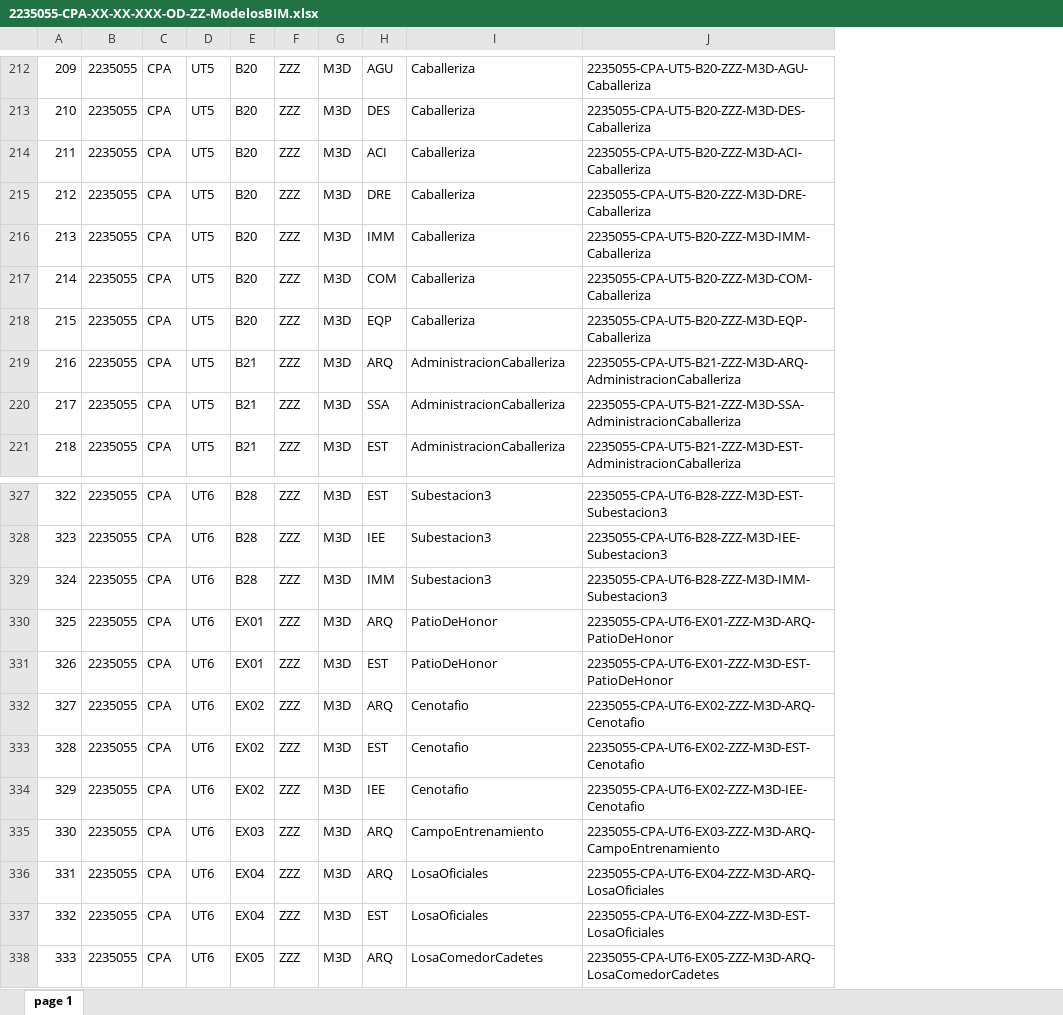
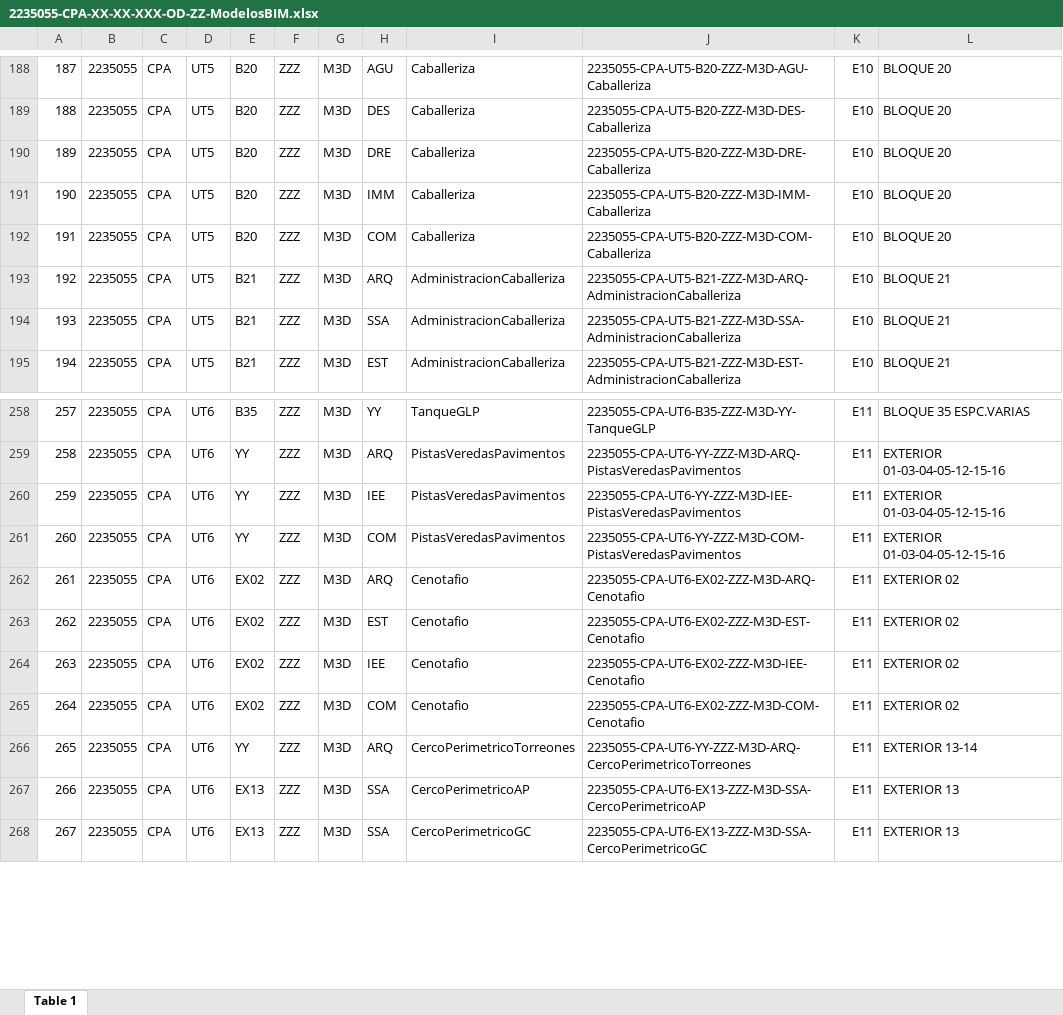
Before and after one commit to jamess166/cesel-audit-models, an Excel workbook: BimManagement/BimManagement/Commands/ModelAudit/Config/2235055-CPA-XX-XX-XXX-OD-ZZ-ModelosBIM.xlsx, sheet Table 1, drawn as a sheet; only a part is shown, gaps mark what is left out; values as stored, in another font and other column widths than the file's, no cell formats; charts and pictures not drawn; removed rows and columns are numbered as before the commit, all else as after; the diff covers the shown part only; the diff names each change by its address in the sheet, - before the commit and + after, or states it on an @@ line.

```diff
--- a/BimManagement/BimManagement/Commands/ModelAudit/Config/2235055-CPA-XX-XX-XXX-OD-ZZ-ModelosBIM.xlsx (sheet Table 1)
+++ b/BimManagement/BimManagement/Commands/ModelAudit/Config/2235055-CPA-XX-XX-XXX-OD-ZZ-ModelosBIM.xlsx (sheet Table 1)
-sheet tab: page 1
+sheet tab: Table 1
+column K, rows 188-195: all E10; rows 258-268: all E11
+column L, rows 188-195: BLOQUE 20 | BLOQUE 20 | BLOQUE 20 | BLOQUE 20 | BLOQUE 20 | BLOQUE 21 | BLOQUE 21 | BLOQUE 21; rows 258-268: BLOQUE 35 ESPC.VARIAS | EXTERIOR 01-03-04-05-12-15-16 | EXTERIOR 01-03-04-05-12-15-16 | EXTERIOR 01-03-04-05-12-15-16 | EXTERIOR 02 | EXTERIOR 02 | EXTERIOR 02 | EXTERIOR 02 | EXTERIOR 13-14 | EXTERIOR 13 | EXTERIOR 13
@@ column A renumbered from row 4 down @@
-row 214: 211 | 2235055 | CPA | UT5 | B20 | ZZZ | M3D | ACI | Caballeriza | 2235055-CPA-UT5-B20-ZZZ-M3D-ACI-Caballeriza
-row 218: 215 | 2235055 | CPA | UT5 | B20 | ZZZ | M3D | EQP | Caballeriza | 2235055-CPA-UT5-B20-ZZZ-M3D-EQP-Caballeriza
-E258: B28
+E258: B35
-H258: EST
+H258: YY
-I258: Subestacion3
+I258: TanqueGLP
-J258: 2235055-CPA-UT6-B28-ZZZ-M3D-EST-Subestacion3
+J258: 2235055-CPA-UT6-B35-ZZZ-M3D-YY-TanqueGLP
-E259:E260: B28
+E259:E260: YY
-H259: IEE
+H259: ARQ
-I259:I260: Subestacion3
+I259:I260: PistasVeredasPavimentos
-J259: 2235055-CPA-UT6-B28-ZZZ-M3D-IEE-Subestacion3
+J259: 2235055-CPA-UT6-YY-ZZZ-M3D-ARQ-PistasVeredasPavimentos
-H260: IMM
+H260: IEE
-J260: 2235055-CPA-UT6-B28-ZZZ-M3D-IMM-Subestacion3
+J260: 2235055-CPA-UT6-YY-ZZZ-M3D-IEE-PistasVeredasPavimentos
-E261: EX01
+E261: YY
-H261: ARQ
+H261: COM
-I261: PatioDeHonor
+I261: PistasVeredasPavimentos
-J261: 2235055-CPA-UT6-EX01-ZZZ-M3D-ARQ-PatioDeHonor
+J261: 2235055-CPA-UT6-YY-ZZZ-M3D-COM-PistasVeredasPavimentos
-row 331: 326 | 2235055 | CPA | UT6 | EX01 | ZZZ | M3D | EST | PatioDeHonor | 2235055-CPA-UT6-EX01-ZZZ-M3D-EST-PatioDeHonor
-E265: EX03
+E265: EX02
-H265: ARQ
+H265: COM
-I265: CampoEntrenamiento
+I265: Cenotafio
-J265: 2235055-CPA-UT6-EX03-ZZZ-M3D-ARQ-CampoEntrenamiento
+J265: 2235055-CPA-UT6-EX02-ZZZ-M3D-COM-Cenotafio
-E266: EX04
+E266: YY
-I266: LosaOficiales
+I266: CercoPerimetricoTorreones
-J266: 2235055-CPA-UT6-EX04-ZZZ-M3D-ARQ-LosaOficiales
+J266: 2235055-CPA-UT6-YY-ZZZ-M3D-ARQ-CercoPerimetricoTorreones
-E267: EX04
+E267: EX13
-H267: EST
+H267: SSA
-I267: LosaOficiales
+I267: CercoPerimetricoAP
-J267: 2235055-CPA-UT6-EX04-ZZZ-M3D-EST-LosaOficiales
+J267: 2235055-CPA-UT6-EX13-ZZZ-M3D-SSA-CercoPerimetricoAP
-E268: EX05
+E268: EX13
-H268: ARQ
+H268: SSA
-I268: LosaComedorCadetes
+I268: CercoPerimetricoGC
-J268: 2235055-CPA-UT6-EX05-ZZZ-M3D-ARQ-LosaComedorCadetes
+J268: 2235055-CPA-UT6-EX13-ZZZ-M3D-SSA-CercoPerimetricoGC
```
Also changed, not shown: 40 added rows, 82 removed rows, 6 moved rows and 273 edited cells elsewhere in this sheet, cell formats, charts or pictures, 4 other files.
